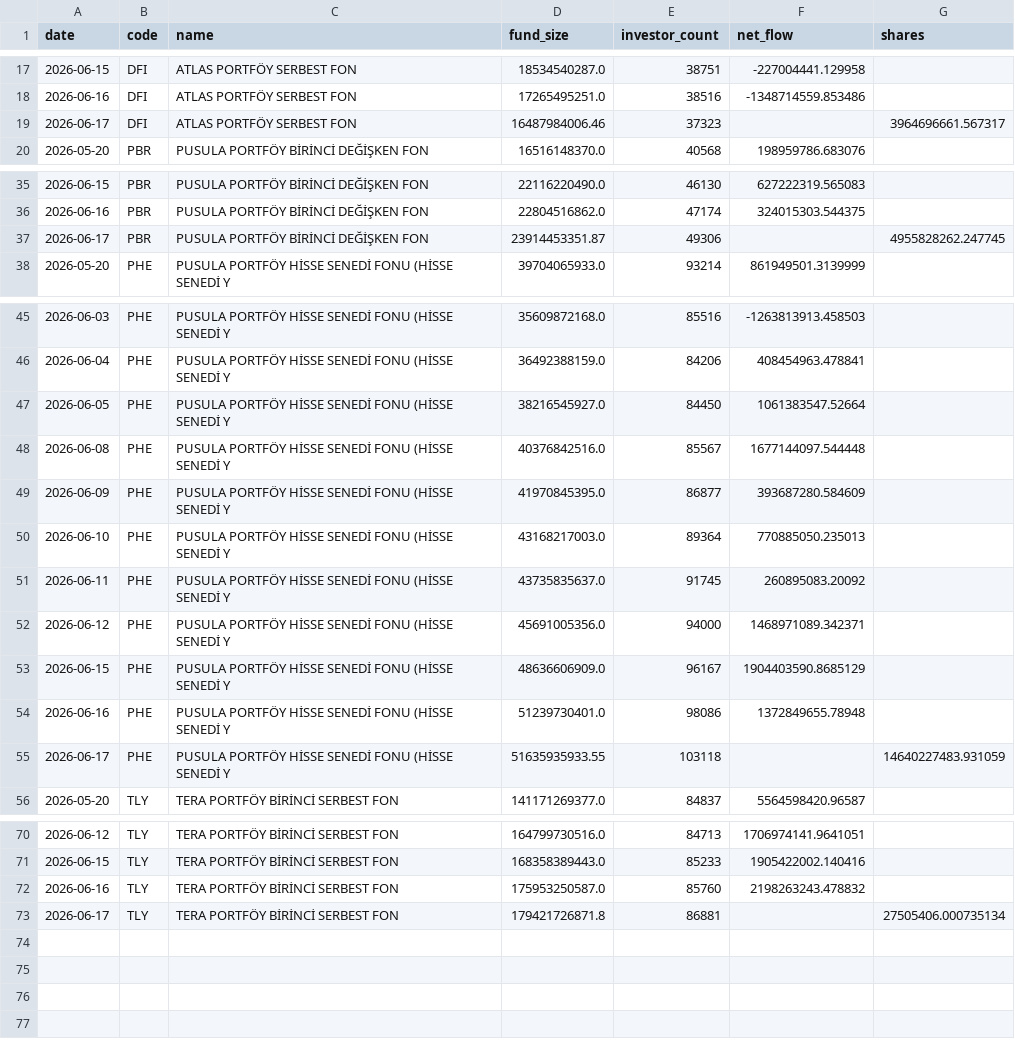
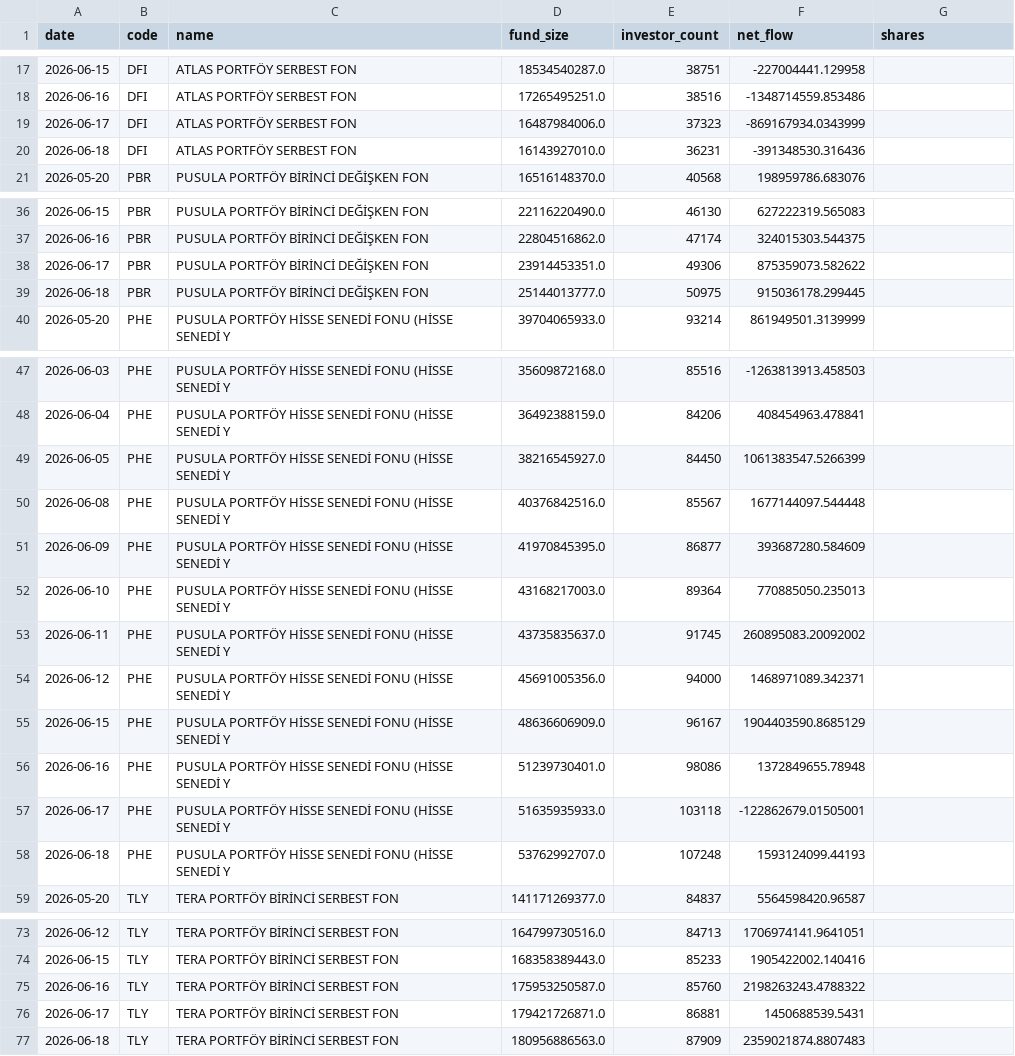
Before and after one commit to aalpkk/nox-project, a CSV file: output/fund_flow_monitor_state.csv, drawn as a sheet; only a part is shown, gaps mark what is left out; the diff covers the shown part only.

```diff
--- a/output/fund_flow_monitor_state.csv
+++ b/output/fund_flow_monitor_state.csv
@@ -18,3 +18,4 @@ date,code,name,fund_size,investor_count,net_flow,shares
 2026-06-16,DFI,ATLAS PORTFÖY SERBEST FON,17265495251.0,38516,-1348714559.853486,
-2026-06-17,DFI,ATLAS PORTFÖY SERBEST FON,16487984006.46,37323,,3964696661.567317
+2026-06-17,DFI,ATLAS PORTFÖY SERBEST FON,16487984006.0,37323,-869167934.0343999,
+2026-06-18,DFI,ATLAS PORTFÖY SERBEST FON,16143927010.0,36231,-391348530.316436,
 2026-05-20,PBR,PUSULA PORTFÖY BİRİNCİ DEĞİŞKEN FON,16516148370.0,40568,198959786.683076,
@@ -36,3 +37,4 @@ date,code,name,fund_size,investor_count,net_flow,shares
 2026-06-16,PBR,PUSULA PORTFÖY BİRİNCİ DEĞİŞKEN FON,22804516862.0,47174,324015303.544375,
-2026-06-17,PBR,PUSULA PORTFÖY BİRİNCİ DEĞİŞKEN FON,23914453351.87,49306,,4955828262.247745
+2026-06-17,PBR,PUSULA PORTFÖY BİRİNCİ DEĞİŞKEN FON,23914453351.0,49306,875359073.582622,
+2026-06-18,PBR,PUSULA PORTFÖY BİRİNCİ DEĞİŞKEN FON,25144013777.0,50975,915036178.299445,
 2026-05-20,PHE,PUSULA PORTFÖY HİSSE SENEDİ FONU (HİSSE SENEDİ Y,39704065933.0,93214,861949501.3139999,
@@ -46,3 +48,3 @@ date,code,name,fund_size,investor_count,net_flow,shares
 2026-06-04,PHE,PUSULA PORTFÖY HİSSE SENEDİ FONU (HİSSE SENEDİ Y,36492388159.0,84206,408454963.478841,
-2026-06-05,PHE,PUSULA PORTFÖY HİSSE SENEDİ FONU (HİSSE SENEDİ Y,38216545927.0,84450,1061383547.52664,
+2026-06-05,PHE,PUSULA PORTFÖY HİSSE SENEDİ FONU (HİSSE SENEDİ Y,38216545927.0,84450,1061383547.5266399,
 2026-06-08,PHE,PUSULA PORTFÖY HİSSE SENEDİ FONU (HİSSE SENEDİ Y,40376842516.0,85567,1677144097.544448,
@@ -50,3 +52,3 @@ date,code,name,fund_size,investor_count,net_flow,shares
 2026-06-10,PHE,PUSULA PORTFÖY HİSSE SENEDİ FONU (HİSSE SENEDİ Y,43168217003.0,89364,770885050.235013,
-2026-06-11,PHE,PUSULA PORTFÖY HİSSE SENEDİ FONU (HİSSE SENEDİ Y,43735835637.0,91745,260895083.20092,
+2026-06-11,PHE,PUSULA PORTFÖY HİSSE SENEDİ FONU (HİSSE SENEDİ Y,43735835637.0,91745,260895083.20092002,
 2026-06-12,PHE,PUSULA PORTFÖY HİSSE SENEDİ FONU (HİSSE SENEDİ Y,45691005356.0,94000,1468971089.342371,
@@ -54,3 +56,4 @@ date,code,name,fund_size,investor_count,net_flow,shares
 2026-06-16,PHE,PUSULA PORTFÖY HİSSE SENEDİ FONU (HİSSE SENEDİ Y,51239730401.0,98086,1372849655.78948,
-2026-06-17,PHE,PUSULA PORTFÖY HİSSE SENEDİ FONU (HİSSE SENEDİ Y,51635935933.55,103118,,14640227483.931059
+2026-06-17,PHE,PUSULA PORTFÖY HİSSE SENEDİ FONU (HİSSE SENEDİ Y,51635935933.0,103118,-122862679.01505001,
+2026-06-18,PHE,PUSULA PORTFÖY HİSSE SENEDİ FONU (HİSSE SENEDİ Y,53762992707.0,107248,1593124099.44193,
 2026-05-20,TLY,TERA PORTFÖY BİRİNCİ SERBEST FON,141171269377.0,84837,5564598420.96587,
@@ -71,3 +74,4 @@ date,code,name,fund_size,investor_count,net_flow,shares
 2026-06-15,TLY,TERA PORTFÖY BİRİNCİ SERBEST FON,168358389443.0,85233,1905422002.140416,
-2026-06-16,TLY,TERA PORTFÖY BİRİNCİ SERBEST FON,175953250587.0,85760,2198263243.478832,
-2026-06-17,TLY,TERA PORTFÖY BİRİNCİ SERBEST FON,179421726871.8,86881,,27505406.000735134
+2026-06-16,TLY,TERA PORTFÖY BİRİNCİ SERBEST FON,175953250587.0,85760,2198263243.4788322,
+2026-06-17,TLY,TERA PORTFÖY BİRİNCİ SERBEST FON,179421726871.0,86881,1450688539.5431,
+2026-06-18,TLY,TERA PORTFÖY BİRİNCİ SERBEST FON,180956886563.0,87909,2359021874.8807483,
```
Also changed, not shown: 2 edited cells elsewhere in this file.
